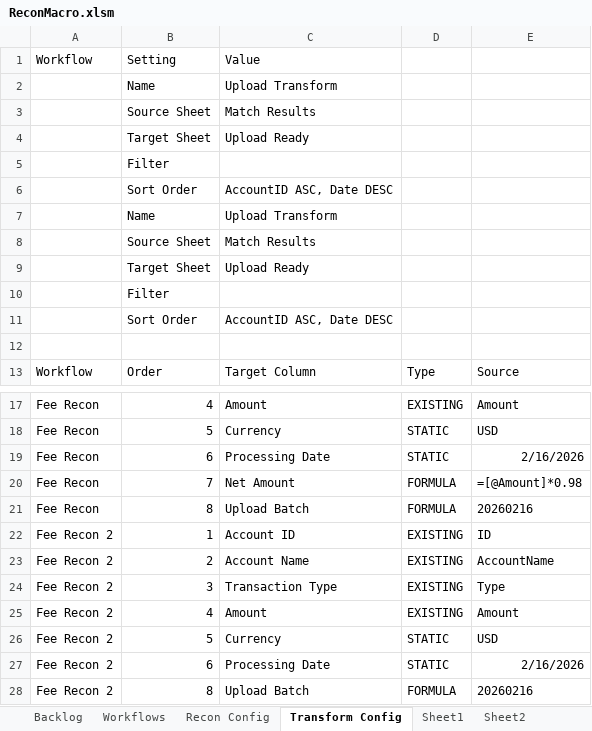
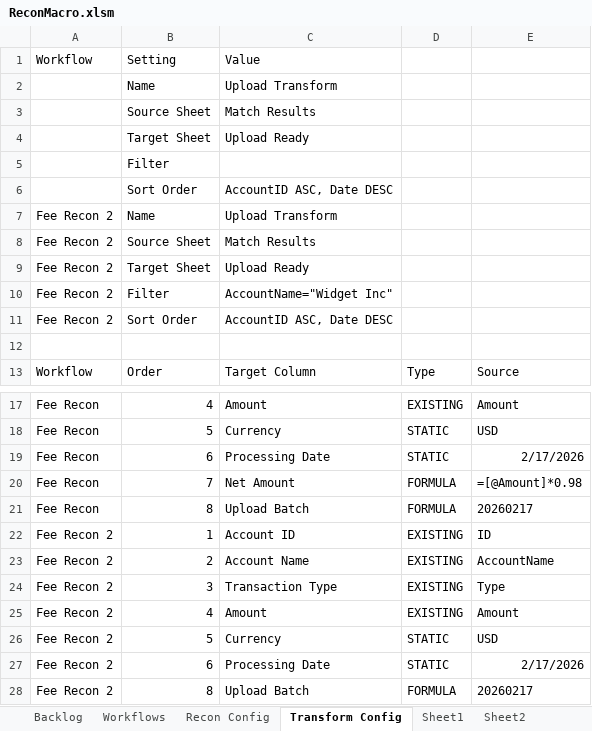
Before and after one commit to john-watt-com/windowsforms-recon, an Excel workbook: ExcelVBA/ReconMacro.xlsm, sheet Transform Config, drawn as a sheet; only a part is shown, gaps mark what is left out; values as stored, in another font and other column widths than the file's, no borders; charts and pictures and table styles not drawn; removed rows and columns are numbered as before the commit, all else as after; the diff names each change by its address in the sheet, - before the commit and + after, or states it on an @@ line.

```diff
--- a/ExcelVBA/ReconMacro.xlsm (sheet Transform Config)
+++ b/ExcelVBA/ReconMacro.xlsm (sheet Transform Config)
-A7:A9: (empty)
+A7:A9: Fee Recon 2
-row 10:  | Filter
+row 10: Fee Recon 2 | Filter | AccountName="Widget Inc"
-A11: (empty)
+A11: Fee Recon 2
-E19: 2/16/2026
+E19: 2/17/2026
-E21: 20260216
+E21: 20260217
-E27: 2/16/2026
+E27: 2/17/2026
-E28: 20260216
+E28: 20260217
```
Also changed, not shown: sheet Fee 2 Upload Ready, sheet Activity Log, sheet Backlog, charts or pictures, 1 other file.
